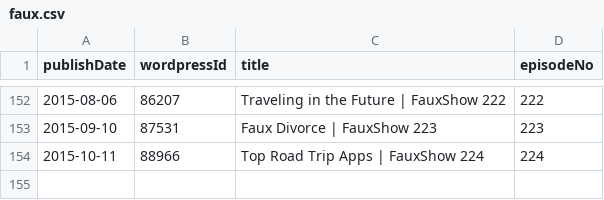
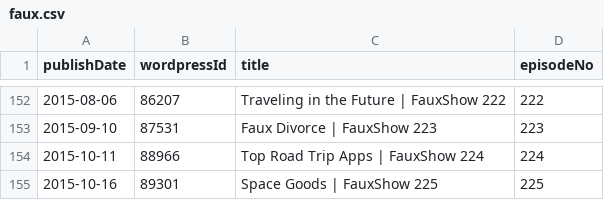
Before and after one commit to Cj-Malone/jb_data, a CSV file: shows/faux.csv, drawn as a sheet; only a part is shown, gaps mark what is left out.

Commit message:
faux225

```diff
--- a/shows/faux.csv
+++ b/shows/faux.csv
@@ -154 +154,2 @@ publishDate,wordpressId,title,episodeNo
 2015-10-11,88966,Top Road Trip Apps | FauxShow 224,224
+2015-10-16,89301,Space Goods | FauxShow 225,225
```
